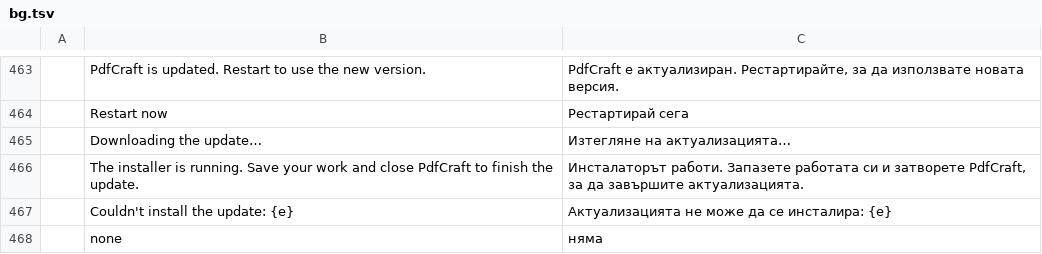
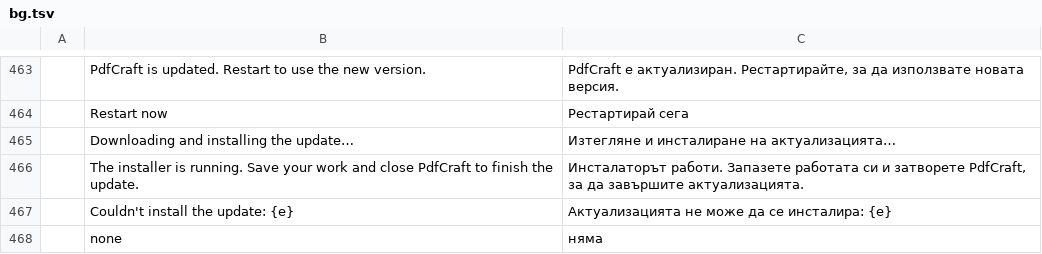
Before and after one commit to caaioh1/pdfcraft-rs, a TSV file: crates/ui-egui/src/i18n/bg.tsv, drawn as a sheet; only a part is shown, gaps mark what is left out.

```diff
--- a/crates/ui-egui/src/i18n/bg.tsv
+++ b/crates/ui-egui/src/i18n/bg.tsv
@@ -464,3 +464,3 @@
 	Restart now	Рестартирай сега
-	Downloading the update…	Изтегляне на актуализацията…
+	Downloading and installing the update…	Изтегляне и инсталиране на актуализацията…
 	The installer is running. Save your work and close PdfCraft to finish the update.	Инсталаторът работи. Запазете работата си и затворете PdfCraft, за да завършите актуализацията.
```
Also changed, not shown: crates/ui-egui/src/i18n/el.tsv, crates/ui-egui/src/i18n/ja.tsv, 22 other files.
